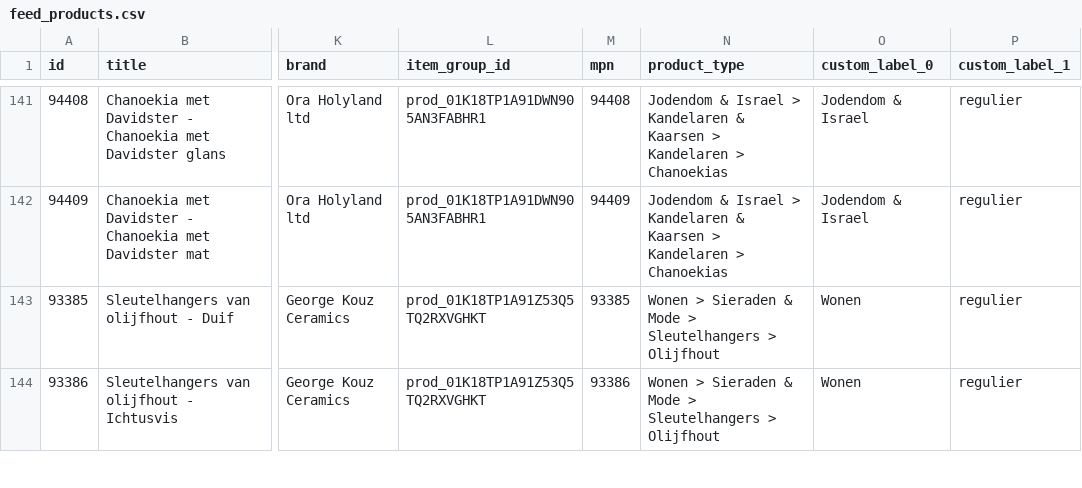
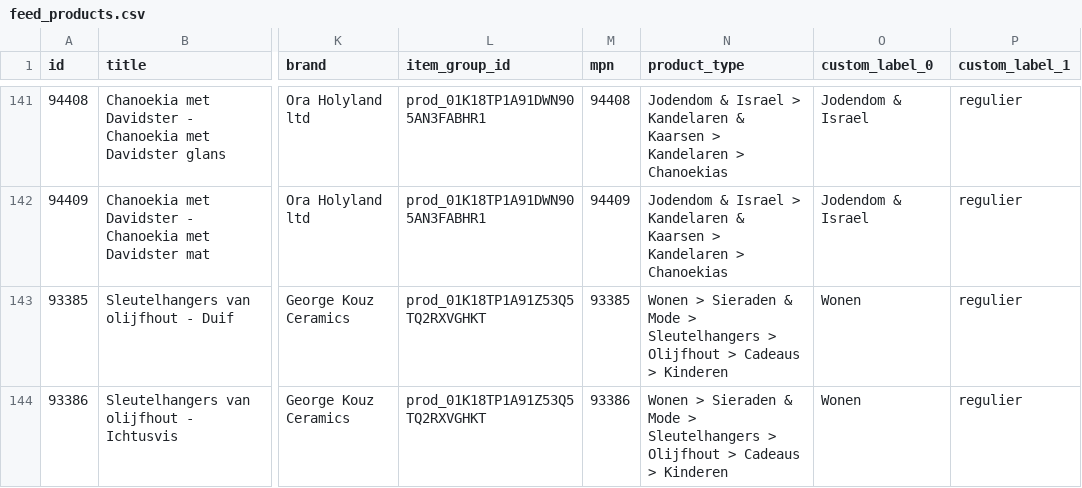
Before and after one commit to whaleads/ipc-dpa-feed, a CSV file: output/feed_products.csv, drawn as a sheet; only a part is shown, gaps mark what is left out; the diff covers the shown part only; the diff names each change by its address in the sheet, - before the commit and + after, or states it on an @@ line.

```diff
--- a/output/feed_products.csv
+++ b/output/feed_products.csv
-N143:N144 (product_type): …> Olijfhout
+N143:N144 (product_type): …> Olijfhout > Cadeaus > Kinderen
```
Also changed, not shown: 2 added rows and 3 edited cells elsewhere in this file, 3 other files.
